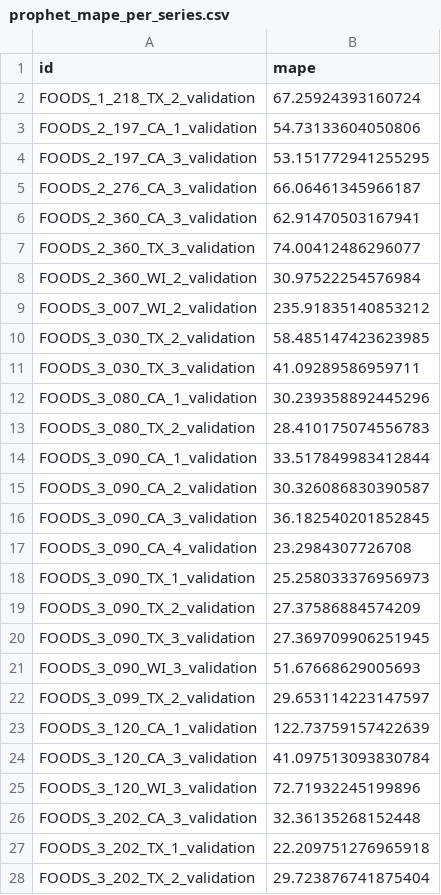
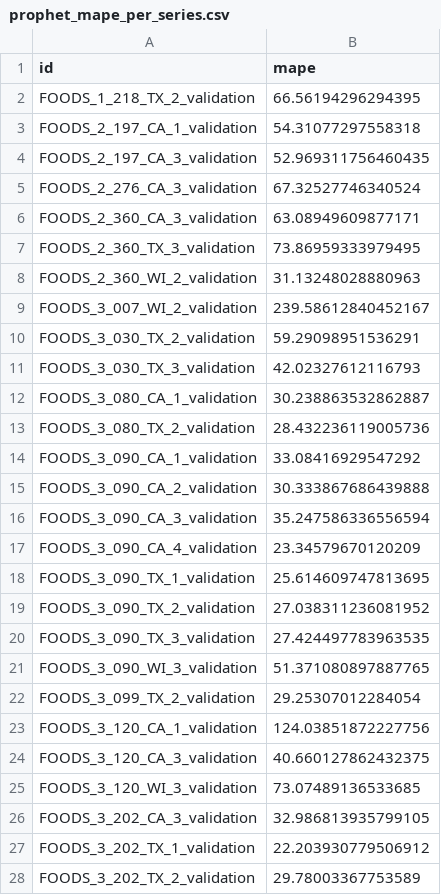
Before and after one commit to tanmoyghosh704-lang/walsmart-sales-forecasting, a CSV file: results/prophet_mape_per_series.csv, drawn as a sheet; only a part is shown; the diff covers the shown part only.

```diff
--- a/results/prophet_mape_per_series.csv
+++ b/results/prophet_mape_per_series.csv
@@ -1,28 +1,28 @@
 id,mape
-FOODS_1_218_TX_2_validation,67.25924393160724
-FOODS_2_197_CA_1_validation,54.73133604050806
-FOODS_2_197_CA_3_validation,53.151772941255295
-FOODS_2_276_CA_3_validation,66.06461345966187
-FOODS_2_360_CA_3_validation,62.91470503167941
-FOODS_2_360_TX_3_validation,74.00412486296077
-FOODS_2_360_WI_2_validation,30.97522254576984
-FOODS_3_007_WI_2_validation,235.91835140853212
-FOODS_3_030_TX_2_validation,58.485147423623985
-FOODS_3_030_TX_3_validation,41.09289586959711
-FOODS_3_080_CA_1_validation,30.239358892445296
-FOODS_3_080_TX_2_validation,28.410175074556783
-FOODS_3_090_CA_1_validation,33.517849983412844
-FOODS_3_090_CA_2_validation,30.326086830390587
-FOODS_3_090_CA_3_validation,36.182540201852845
-FOODS_3_090_CA_4_validation,23.2984307726708
-FOODS_3_090_TX_1_validation,25.258033376956973
-FOODS_3_090_TX_2_validation,27.37586884574209
-FOODS_3_090_TX_3_validation,27.369709906251945
-FOODS_3_090_WI_3_validation,51.67668629005693
-FOODS_3_099_TX_2_validation,29.653114223147597
-FOODS_3_120_CA_1_validation,122.73759157422639
-FOODS_3_120_CA_3_validation,41.097513093830784
-FOODS_3_120_WI_3_validation,72.71932245199896
-FOODS_3_202_CA_3_validation,32.36135268152448
-FOODS_3_202_TX_1_validation,22.209751276965918
-FOODS_3_202_TX_2_validation,29.723876741875404
+FOODS_1_218_TX_2_validation,66.56194296294395
+FOODS_2_197_CA_1_validation,54.31077297558318
+FOODS_2_197_CA_3_validation,52.969311756460435
+FOODS_2_276_CA_3_validation,67.32527746340524
+FOODS_2_360_CA_3_validation,63.08949609877171
+FOODS_2_360_TX_3_validation,73.86959333979495
+FOODS_2_360_WI_2_validation,31.13248028880963
+FOODS_3_007_WI_2_validation,239.58612840452167
+FOODS_3_030_TX_2_validation,59.29098951536291
+FOODS_3_030_TX_3_validation,42.02327612116793
+FOODS_3_080_CA_1_validation,30.238863532862887
+FOODS_3_080_TX_2_validation,28.432236119005736
+FOODS_3_090_CA_1_validation,33.08416929547292
+FOODS_3_090_CA_2_validation,30.333867686439888
+FOODS_3_090_CA_3_validation,35.247586336556594
+FOODS_3_090_CA_4_validation,23.34579670120209
+FOODS_3_090_TX_1_validation,25.614609747813695
+FOODS_3_090_TX_2_validation,27.038311236081952
+FOODS_3_090_TX_3_validation,27.424497783963535
+FOODS_3_090_WI_3_validation,51.371080897887765
+FOODS_3_099_TX_2_validation,29.25307012284054
+FOODS_3_120_CA_1_validation,124.03851872227756
+FOODS_3_120_CA_3_validation,40.660127862432375
+FOODS_3_120_WI_3_validation,73.07489136533685
+FOODS_3_202_CA_3_validation,32.986813935799105
+FOODS_3_202_TX_1_validation,22.203930779506912
+FOODS_3_202_TX_2_validation,29.78003367753589
```
Also changed, not shown: 73 edited cells elsewhere in this file, results/prophet_forecasts.csv, 9 other files.
